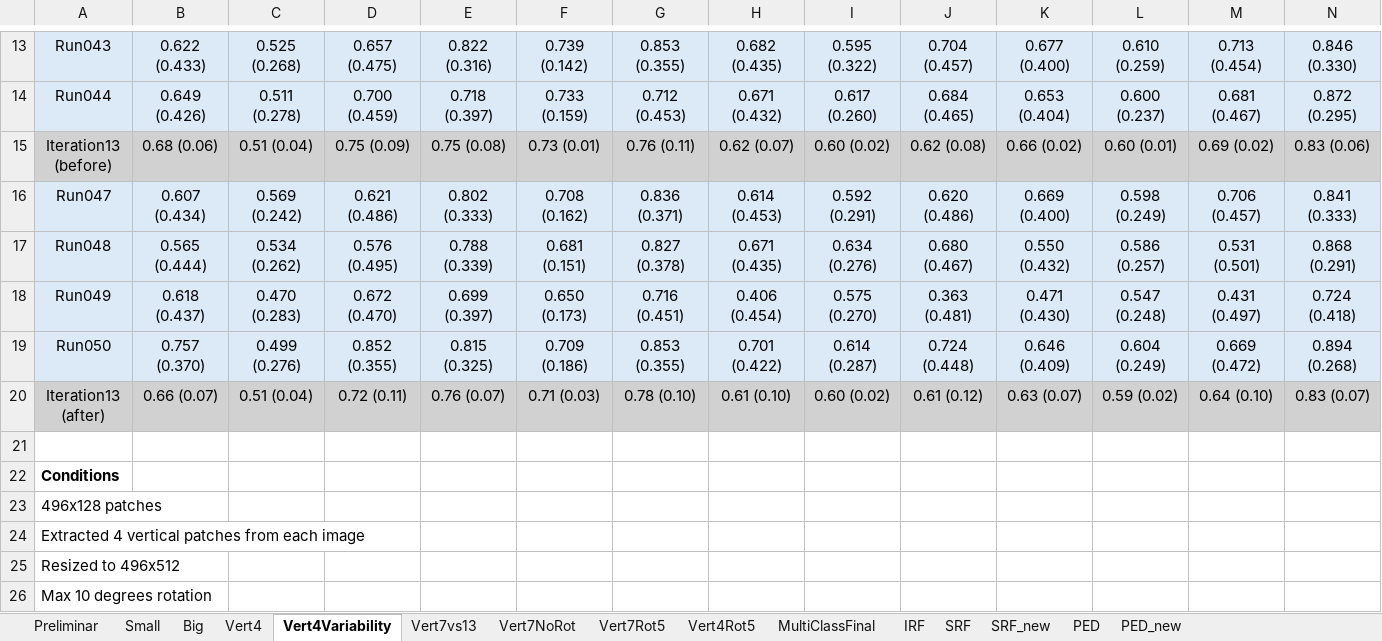
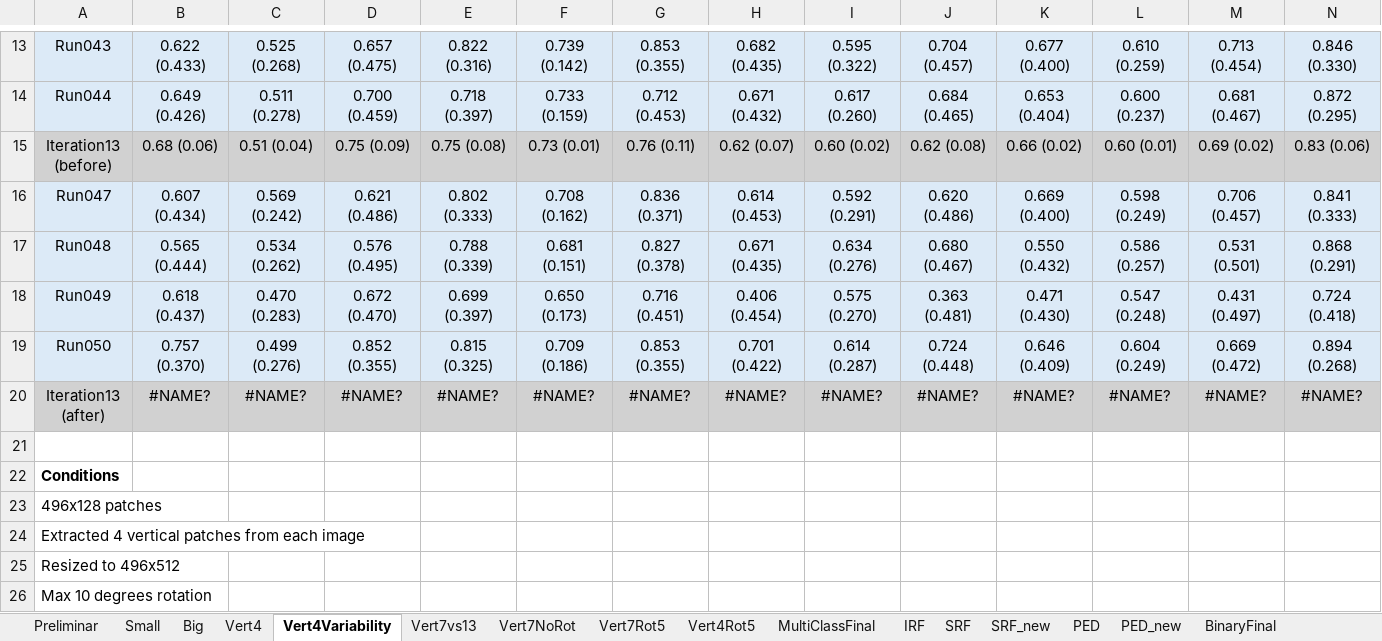
Before and after one commit to davidterroso/D, an Excel workbook: results/Results.xlsx, sheet Vert4Variability, drawn as a sheet; only a part is shown, gaps mark what is left out; values as stored, in another font and other column widths than the file's, no borders; removed rows and columns are numbered as before the commit, all else as after; rows hold the shown columns only; the diff names each change by its address in the sheet, - before the commit and + after, or states it on an @@ line.

```diff
--- a/results/Results.xlsx (sheet Vert4Variability)
+++ b/results/Results.xlsx (sheet Vert4Variability)
+sheet tab: BinaryFinal
-row 20: Iteration13 (after) | 0.66 (0.07) | 0.51 (0.04) | 0.72 (0.11) | 0.76 (0.07) | 0.71 (0.03) | 0.78 (0.10) | 0.61 (0.10) | 0.60 (0.02) | 0.61 (0.12) | 0.63 (0.07) | 0.59 (0.02) | 0.64 (0.10) | 0.83 (0.07)
+row 20: Iteration13 (after) | #NAME? | #NAME? | #NAME? | #NAME? | #NAME? | #NAME? | #NAME? | #NAME? | #NAME? | #NAME? | #NAME? | #NAME? | #NAME?
```
Also changed, not shown: sheet Vert7Rot5, sheet PED_new, results/combined_output.xlsx, 16 other files.
